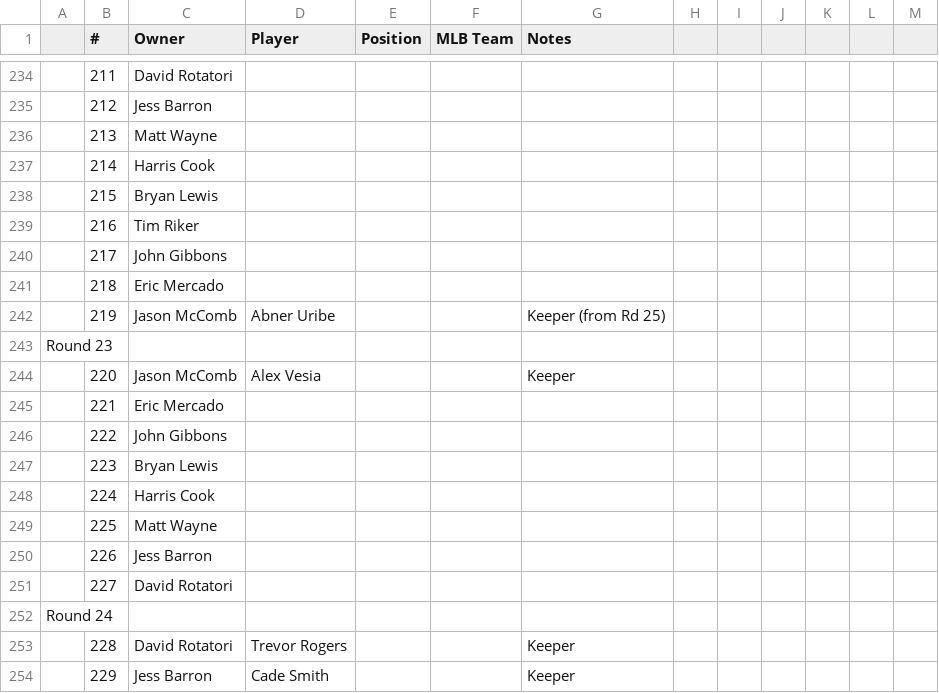
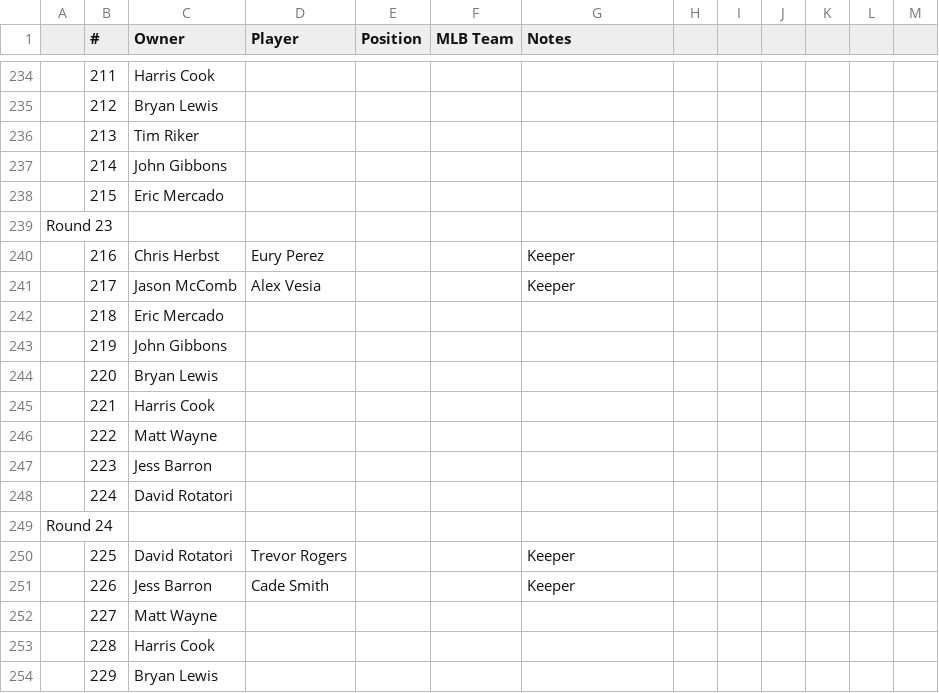
Before and after one commit to johngibbons/fantasy-baseball-helper, a CSV file: 2026_draft.csv, drawn as a sheet; only a part is shown, gaps mark what is left out; removed rows and columns are numbered as before the commit, all else as after; the diff covers the shown part only; the diff names each change by its address in the sheet, - before the commit and + after, or states it on an @@ line.

```diff
--- a/2026_draft.csv
+++ b/2026_draft.csv
-C234 (Owner): David Rotatori
+C234 (Owner): Harris Cook
-C235 (Owner): Jess Barron
+C235 (Owner): Bryan Lewis
-C236 (Owner): Matt Wayne
+C236 (Owner): Tim Riker
-C237 (Owner): Harris Cook
+C237 (Owner): John Gibbons
-C238 (Owner): Bryan Lewis
+C238 (Owner): Eric Mercado
@@ row 243 moved to row 239: Round 23 @@
-C240 (Owner): Tim Riker
+C240 (Owner): Chris Herbst
-D240 (Player): (empty)
+D240 (Player): Eury Perez
-G240:G241 (Notes): (empty)
+G240:G241 (Notes): Keeper
-C241 (Owner): John Gibbons
+C241 (Owner): Jason McComb
-D241 (Player): (empty)
+D241 (Player): Alex Vesia
-C243 (Owner): Jason McComb
+C243 (Owner): John Gibbons
-D243 (Player): Abner Uribe
+D243 (Player): (empty)
-G243 (Notes): Keeper (from Rd 25)
+G243 (Notes): (empty)
-C244 (Owner): Jason McComb
+C244 (Owner): Bryan Lewis
-D244 (Player): Alex Vesia
+D244 (Player): (empty)
-G244 (Notes): Keeper
+G244 (Notes): (empty)
-C245 (Owner): Eric Mercado
+C245 (Owner): Harris Cook
-C246 (Owner): John Gibbons
+C246 (Owner): Matt Wayne
-C247 (Owner): Bryan Lewis
+C247 (Owner): Jess Barron
-C248 (Owner): Harris Cook
+C248 (Owner): David Rotatori
-row 249:  | 225 | Matt Wayne
-row 250:  | 226 | Jess Barron
-row 251:  | 227 | David Rotatori
-B250 (#): 228
+B250 (#): 225
+row 251:  | 226 | Jess Barron | Cade Smith |  |  | Keeper
+row 252:  | 227 | Matt Wayne
+row 253:  | 228 | Harris Cook
-C254 (Owner): Jess Barron
+C254 (Owner): Bryan Lewis
-D254 (Player): Cade Smith
+D254 (Player): (empty)
-G254 (Notes): Keeper
+G254 (Notes): (empty)
```
Also changed, not shown: 9 added rows, 9 removed rows, 2 moved rows and 86 edited cells elsewhere in this file, 2 other files.
